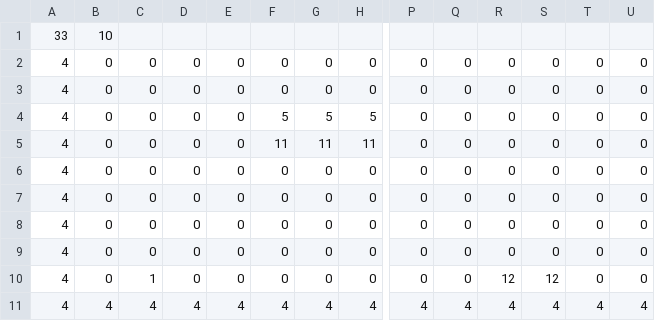
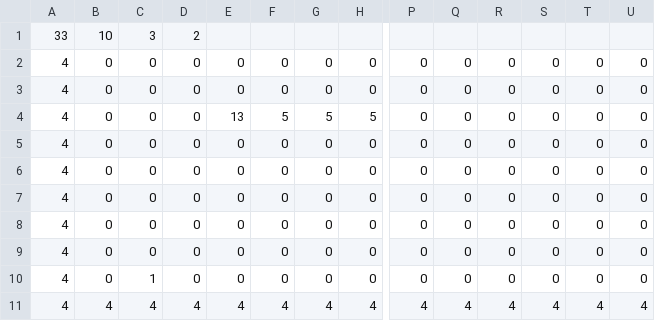
Before and after one commit to ekuinox/Mugicha, a CSV file: Mugicha/resources/stages/stage_01.csv, drawn as a sheet; only a part is shown, gaps mark what is left out; removed rows and columns are numbered as before the commit, all else as after; rows hold the shown columns only; the diff names each change by its address in the sheet, - before the commit and + after, or states it on an @@ line.

```diff
--- a/Mugicha/resources/stages/stage_01.csv
+++ b/Mugicha/resources/stages/stage_01.csv
-C1: (empty)
+C1: 3
-D1: (empty)
+D1: 2
-E4: 0
+E4: 13
-row 5: 4 | 0 | 0 | 0 | 0 | 11 | 11 | 11 | 0 | 0 | 0 | 0 | 0 | 0
-row 7: 4 | 0 | 0 | 0 | 0 | 0 | 0 | 0 | 0 | 0 | 0 | 0 | 0 | 0
+row 7: 4 | 0 | 0 | 0 | 0 | 0 | 0 | 0 | 0 | 0 | 0 | 0 | 0 | 0
@@ row 6 moved to row 8: 4 @@
+row 9: 4 | 0 | 0 | 0 | 0 | 0 | 0 | 0 | 0 | 0 | 0 | 0 | 0 | 0
-R10: 12
+R10: 0
-S10: 12
+S10: 0
```
Also changed, not shown: 2 other files.
